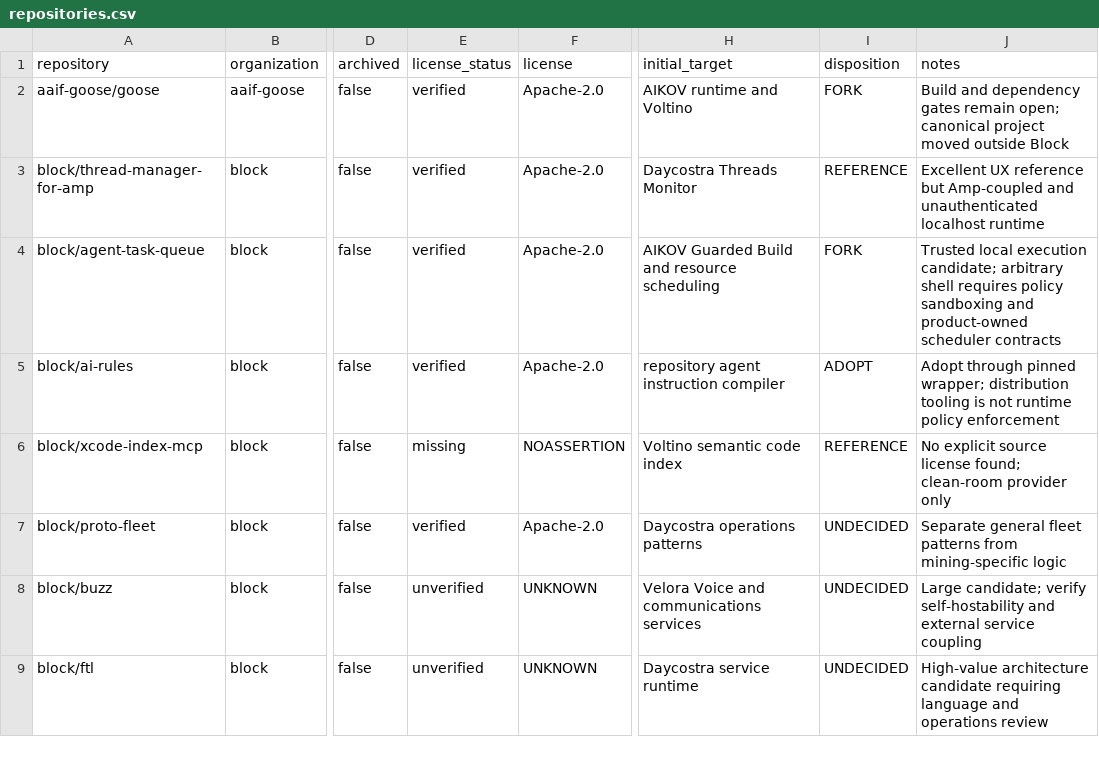
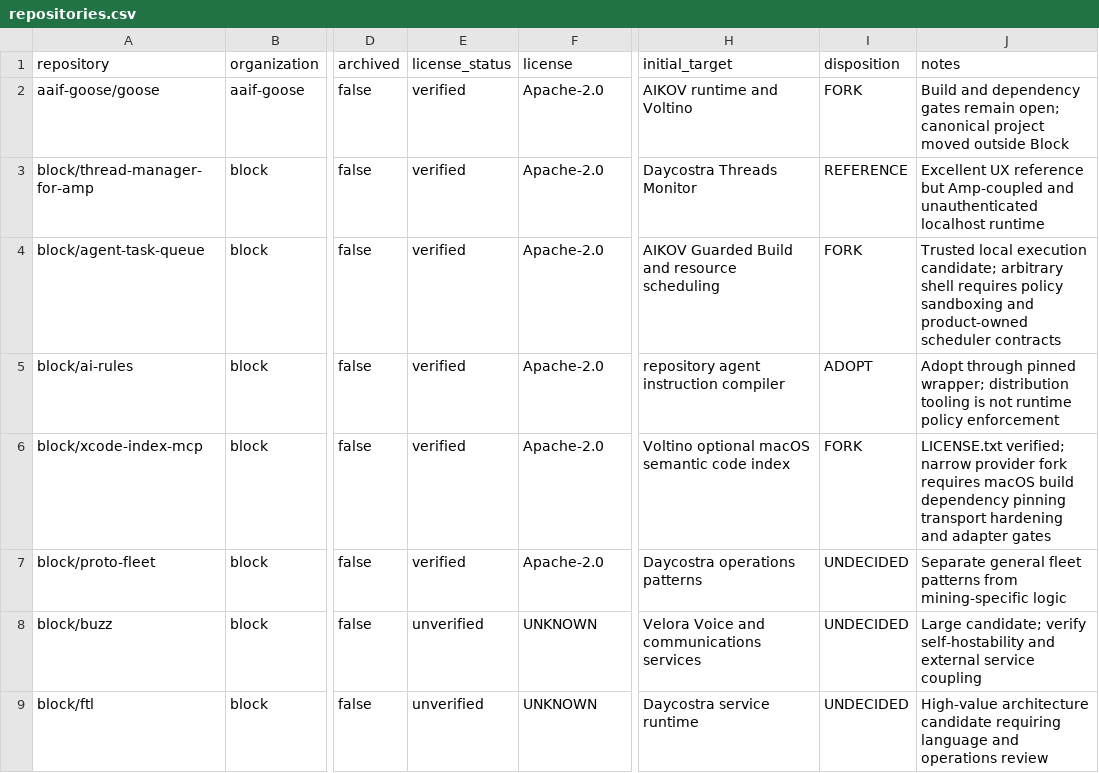
Before and after one commit to Fallenproud/platform-replication, a CSV file: catalog/repositories.csv, drawn as a sheet; only a part is shown, gaps mark what is left out; the diff names each change by its address in the sheet, - before the commit and + after, or states it on an @@ line.

Commit message:
catalog: correct xcode index license and disposition

```diff
--- a/catalog/repositories.csv
+++ b/catalog/repositories.csv
-E6 (license_status): missing
+E6 (license_status): verified
-F6 (license): NOASSERTION
+F6 (license): Apache-2.0
-H6 (initial_target): Voltino semantic code index
+H6 (initial_target): Voltino optional macOS semantic code index
-I6 (disposition): REFERENCE
+I6 (disposition): FORK
-J6 (notes): No explicit source license found; clean-room provider only
+J6 (notes): LICENSE.txt verified; narrow provider fork requires macOS build dependency pinning transport hardening and adapter gates
```
